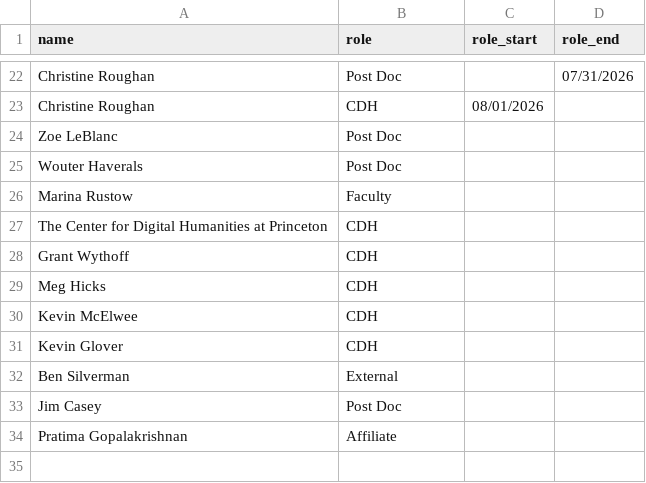
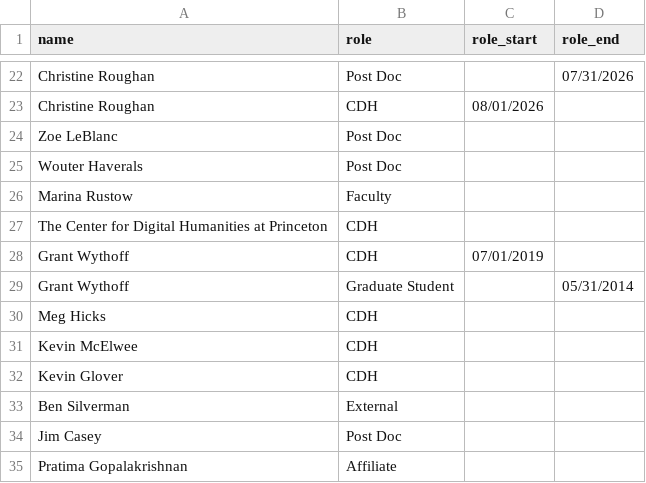
Before and after one commit to Princeton-CDH/research-outputs, a CSV file: data/people.csv, drawn as a sheet; only a part is shown, gaps mark what is left out.

```diff
--- a/data/people.csv
+++ b/data/people.csv
@@ -27,3 +27,4 @@ Marina Rustow,Faculty,,
 The Center for Digital Humanities at Princeton,CDH,,
-Grant Wythoff,CDH,,
+Grant Wythoff,CDH,07/01/2019,
+Grant Wythoff,Graduate Student,,05/31/2014
 Meg Hicks,CDH,,
```
